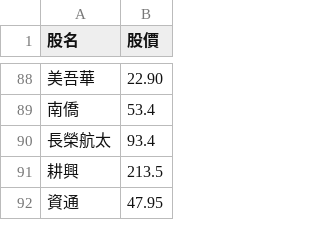
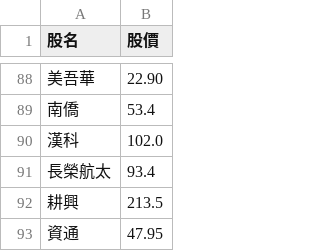
Before and after one commit to biung-od/18, a CSV file: final.csv, drawn as a sheet; only a part is shown, gaps mark what is left out; the diff names each change by its address in the sheet, - before the commit and + after, or states it on an @@ line.

```diff
--- a/final.csv
+++ b/final.csv
+row 90: 漢科 | 102.0
```
Also changed, not shown: 1 other file.
